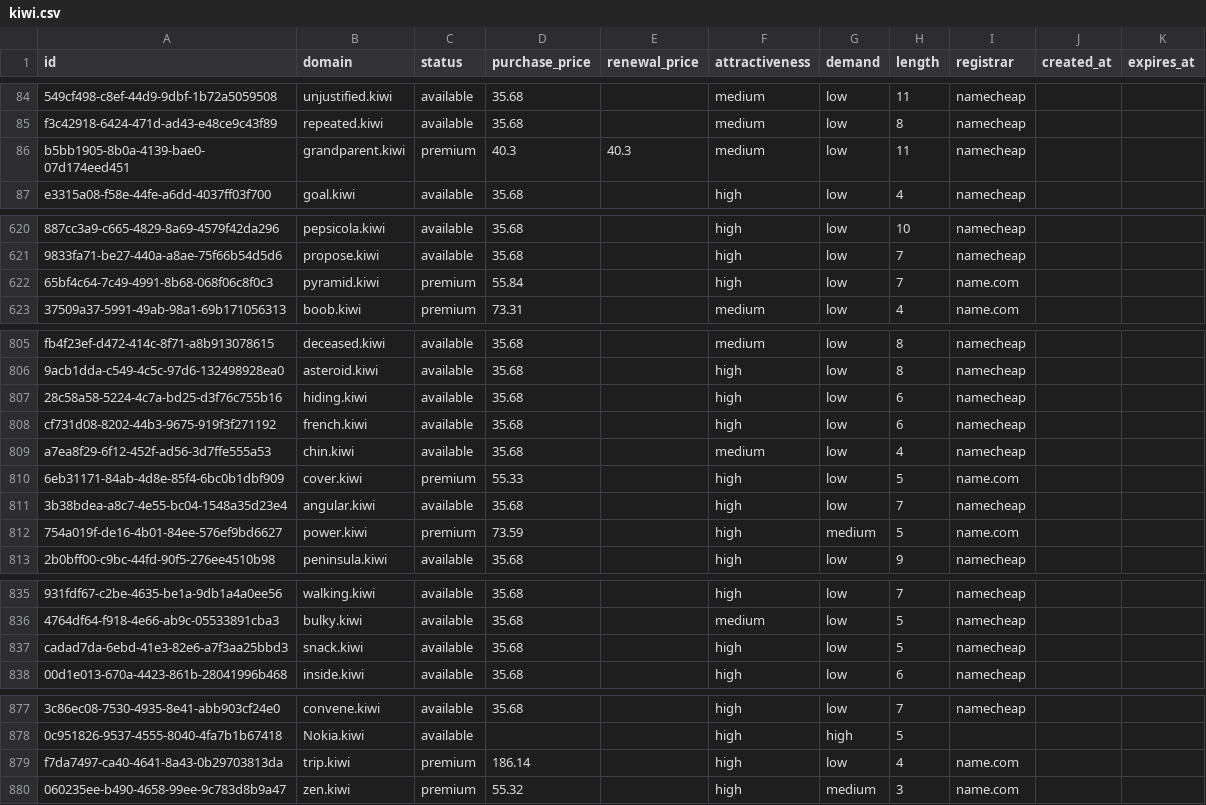
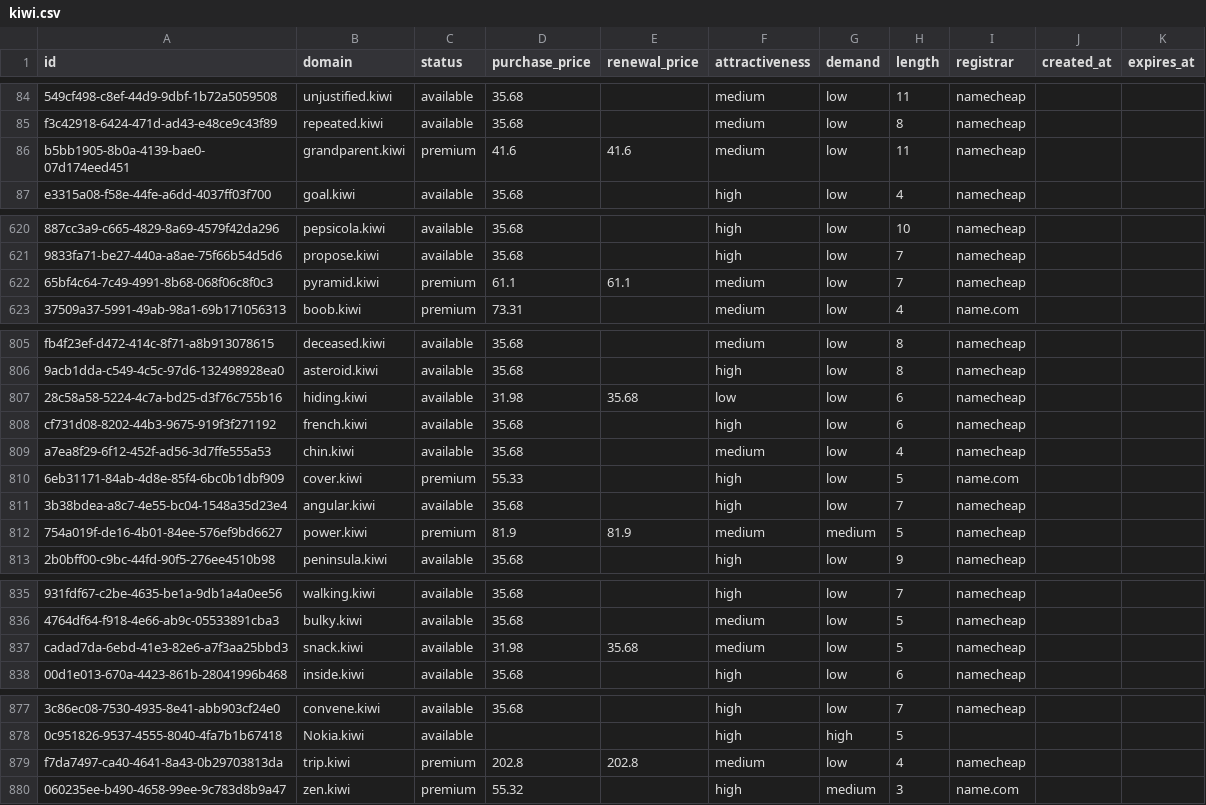
Before and after one commit to UniqueDomains/kiwi-oneword-domains, a CSV file: kiwi.csv, drawn as a sheet; only a part is shown, gaps mark what is left out; the diff covers the shown part only; the diff names each change by its address in the sheet, - before the commit and + after, or states it on an @@ line.

Commit message:
Domains update

```diff
--- a/kiwi.csv
+++ b/kiwi.csv
-D86 (purchase_price): 40.3
+D86 (purchase_price): 41.6
-E86 (renewal_price): 40.3
+E86 (renewal_price): 41.6
-D622 (purchase_price): 55.84
+D622 (purchase_price): 61.1
-E622 (renewal_price): (empty)
+E622 (renewal_price): 61.1
-F622 (attractiveness): high
+F622 (attractiveness): medium
-I622 (registrar): name.com
+I622 (registrar): namecheap
-D807 (purchase_price): 35.68
+D807 (purchase_price): 31.98
-E807 (renewal_price): (empty)
+E807 (renewal_price): 35.68
-F807 (attractiveness): high
+F807 (attractiveness): low
-D812 (purchase_price): 73.59
+D812 (purchase_price): 81.9
-E812 (renewal_price): (empty)
+E812 (renewal_price): 81.9
-F812 (attractiveness): high
+F812 (attractiveness): medium
-I812 (registrar): name.com
+I812 (registrar): namecheap
-D837 (purchase_price): 35.68
+D837 (purchase_price): 31.98
-E837 (renewal_price): (empty)
+E837 (renewal_price): 35.68
-F837 (attractiveness): high
+F837 (attractiveness): medium
-D879 (purchase_price): 186.14
+D879 (purchase_price): 202.8
-E879 (renewal_price): (empty)
+E879 (renewal_price): 202.8
-F879 (attractiveness): high
+F879 (attractiveness): medium
-I879 (registrar): name.com
+I879 (registrar): namecheap
```
Also changed, not shown: 2 edited cells elsewhere in this file, 4 other files.
